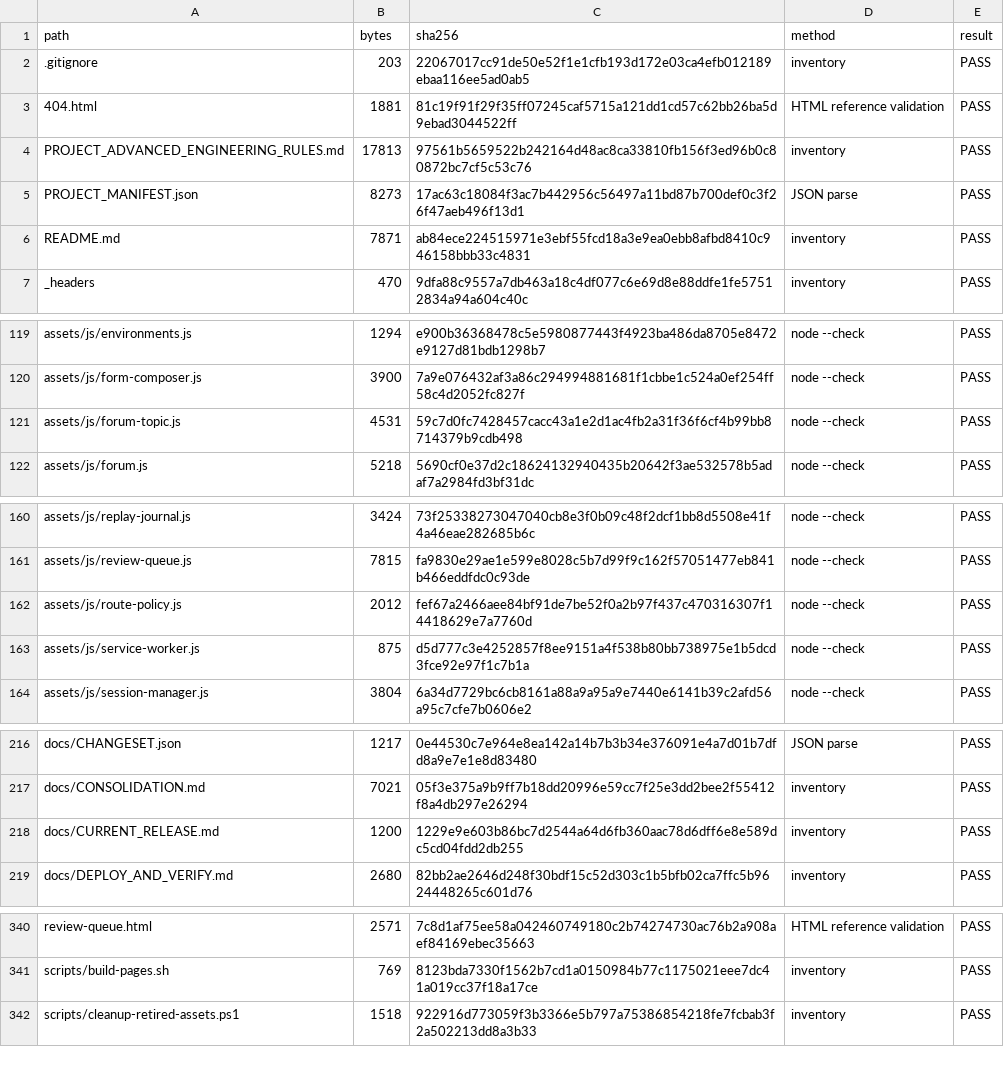
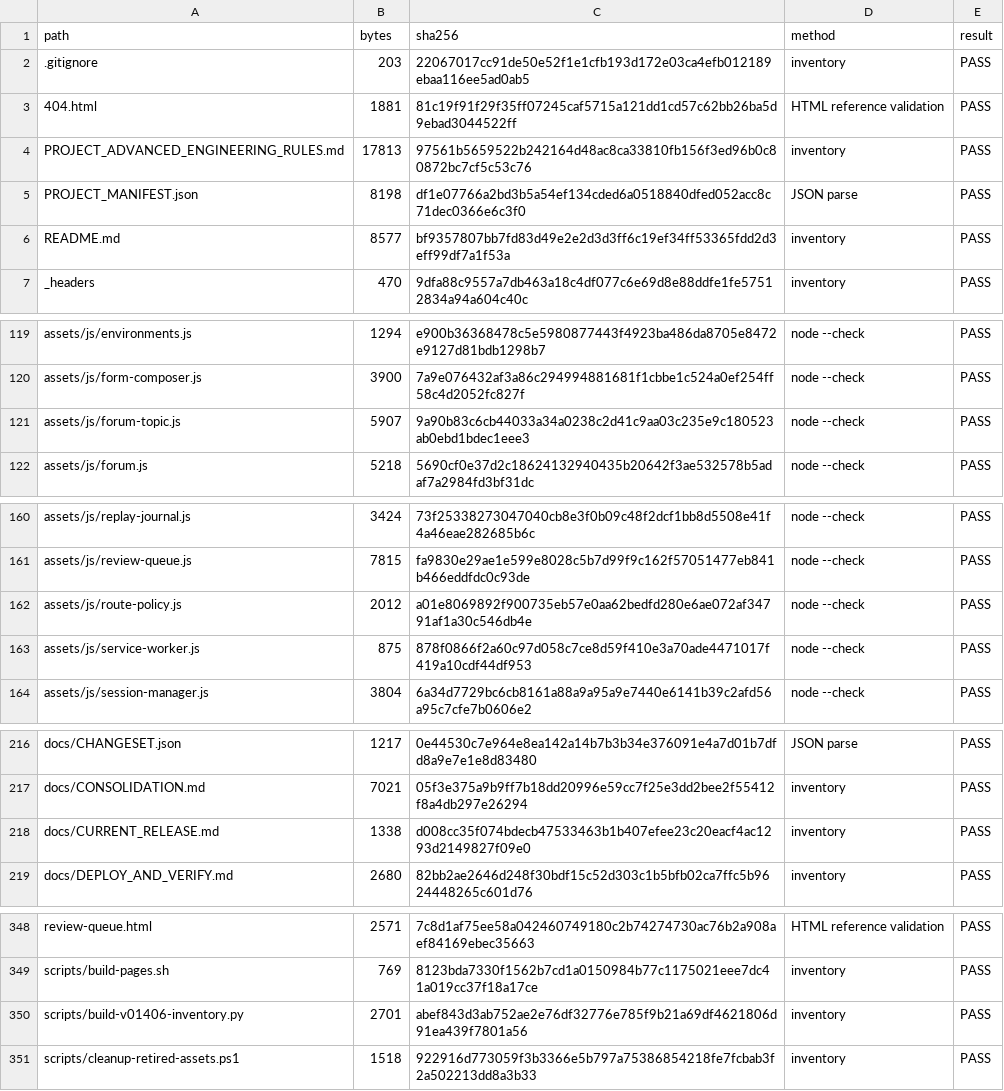
Before and after one commit to cybernexuspublishing/stock-market-from-the-ground-up, a CSV file: docs/RELEASE_FILE_AUDIT.csv, drawn as a sheet; only a part is shown, gaps mark what is left out; the diff covers the shown part only.

```diff
--- a/docs/RELEASE_FILE_AUDIT.csv
+++ b/docs/RELEASE_FILE_AUDIT.csv
@@ -4,4 +4,4 @@ path,bytes,sha256,method,result
 PROJECT_ADVANCED_ENGINEERING_RULES.md,17813,97561b5659522b242164d48ac8ca33810fb156f3ed96b0c80872bc7cf5c53c76,inventory,PASS
-PROJECT_MANIFEST.json,8273,17ac63c18084f3ac7b442956c56497a11bd87b700def0c3f26f47aeb496f13d1,JSON parse,PASS
-README.md,7871,ab84ece224515971e3ebf55fcd18a3e9ea0ebb8afbd8410c946158bbb33c4831,inventory,PASS
+PROJECT_MANIFEST.json,8198,df1e07766a2bd3b5a54ef134cded6a0518840dfed052acc8c71dec0366e6c3f0,JSON parse,PASS
+README.md,8577,bf9357807bb7fd83d49e2e2d3d3ff6c19ef34ff53365fdd2d3eff99df7a1f53a,inventory,PASS
 _headers,470,9dfa88c9557a7db463a18c4df077c6e69d8e88ddfe1fe57512834a94a604c40c,inventory,PASS
@@ -120,3 +120,3 @@ assets/js/environments.js,1294,e900b36368478c5e5980877443f4923ba486da8705e8472e9
 assets/js/form-composer.js,3900,7a9e076432af3a86c294994881681f1cbbe1c524a0ef254ff58c4d2052fc827f,node --check,PASS
-assets/js/forum-topic.js,4531,59c7d0fc7428457cacc43a1e2d1ac4fb2a31f36f6cf4b99bb8714379b9cdb498,node --check,PASS
+assets/js/forum-topic.js,5907,9a90b83c6cb44033a34a0238c2d41c9aa03c235e9c180523ab0ebd1bdec1eee3,node --check,PASS
 assets/js/forum.js,5218,5690cf0e37d2c18624132940435b20642f3ae532578b5adaf7a2984fd3bf31dc,node --check,PASS
@@ -161,4 +161,4 @@ assets/js/replay-journal.js,3424,73f25338273047040cb8e3f0b09c48f2dcf1bb8d5508e41
 assets/js/review-queue.js,7815,fa9830e29ae1e599e8028c5b7d99f9c162f57051477eb841b466eddfdc0c93de,node --check,PASS
-assets/js/route-policy.js,2012,fef67a2466aee84bf91de7be52f0a2b97f437c470316307f14418629e7a7760d,node --check,PASS
-assets/js/service-worker.js,875,d5d777c3e4252857f8ee9151a4f538b80bb738975e1b5dcd3fce92e97f1c7b1a,node --check,PASS
+assets/js/route-policy.js,2012,a01e8069892f900735eb57e0aa62bedfd280e6ae072af34791af1a30c546db4e,node --check,PASS
+assets/js/service-worker.js,875,878f0866f2a60c97d058c7ce8d59f410e3a70ade4471017f419a10cdf44df953,node --check,PASS
 assets/js/session-manager.js,3804,6a34d7729bc6cb8161a88a9a95a9e7440e6141b39c2afd56a95c7cfe7b0606e2,node --check,PASS
@@ -217,3 +217,3 @@ docs/CHANGESET.json,1217,0e44530c7e964e8ea142a14b7b3b34e376091e4a7d01b7dfd8a9e7e
 docs/CONSOLIDATION.md,7021,05f3e375a9b9ff7b18dd20996e59cc7f25e3dd2bee2f55412f8a4db297e26294,inventory,PASS
-docs/CURRENT_RELEASE.md,1200,1229e9e603b86bc7d2544a64d6fb360aac78d6dff6e8e589dc5cd04fdd2db255,inventory,PASS
+docs/CURRENT_RELEASE.md,1338,d008cc35f074bdecb47533463b1b407efee23c20eacf4ac1293d2149827f09e0,inventory,PASS
 docs/DEPLOY_AND_VERIFY.md,2680,82bb2ae2646d248f30bdf15c52d303c1b5bfb02ca7ffc5b9624448265c601d76,inventory,PASS
@@ -341,2 +349,3 @@ review-queue.html,2571,7c8d1af75ee58a042460749180c2b74274730ac76b2a908aef84169eb
 scripts/build-pages.sh,769,8123bda7330f1562b7cd1a0150984b77c1175021eee7dc41a019cc37f18a17ce,inventory,PASS
+scripts/build-v01406-inventory.py,2701,abef843d3ab752ae2e76df32776e785f9b21a69df4621806d91ea439f7801a56,inventory,PASS
 scripts/cleanup-retired-assets.ps1,1518,922916d773059f3b3366e5b797a75386854218fe7fcbab3f2a502213dd8a3b33,inventory,PASS
```
Also changed, not shown: 12 added rows and 32 edited cells elsewhere in this file, 15 other files.
